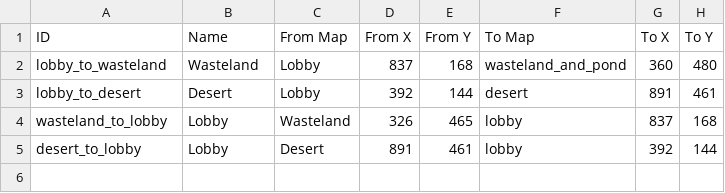
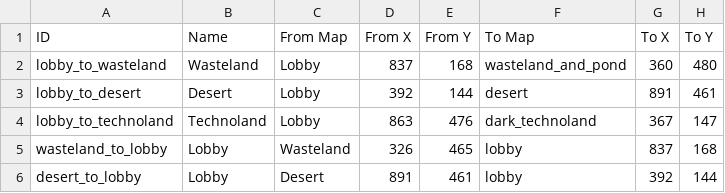
Before and after one commit to Varkalandar/tiny_places, a CSV file: tiny_places_server/src/tinyplaces/resources/transitions.csv, drawn as a sheet; the diff names each change by its address in the sheet, - before the commit and + after, or states it on an @@ line.

Commit message:
Technoland transition

```diff
--- a/tiny_places_server/src/tinyplaces/resources/transitions.csv
+++ b/tiny_places_server/src/tinyplaces/resources/transitions.csv
+row 4: lobby_to_technoland | Technoland | Lobby | 863 | 476 | dark_technoland | 367 | 147
```
Also changed, not shown: 4 other files.
